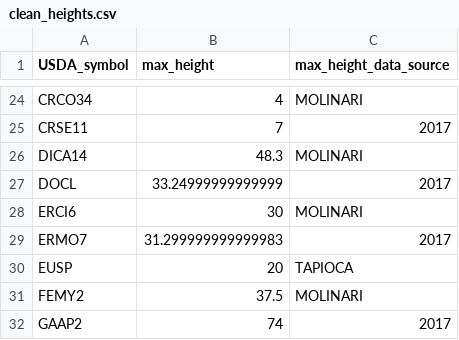
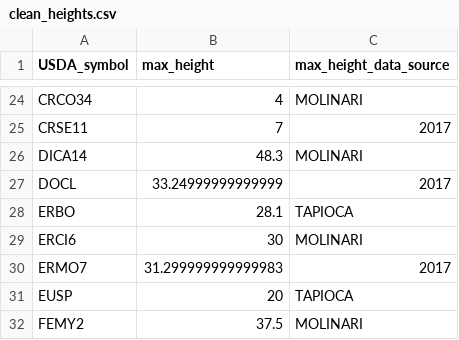
Before and after one commit to akleinhesselink/sedgwicktraits, a CSV file: data-raw/clean_heights.csv, drawn as a sheet; only a part is shown, gaps mark what is left out; the shorter side is filled out with more unchanged rows; the diff names each change by its address in the sheet, - before the commit and + after, or states it on an @@ line.

Commit message:
Fix ERBO name and other changes

```diff
--- a/data-raw/clean_heights.csv
+++ b/data-raw/clean_heights.csv
+row 28: ERBO | 28.1 | TAPIOCA
```
Also changed, not shown: data-raw/alias.csv, data-raw/clean_canopy.csv, 6 other files.
